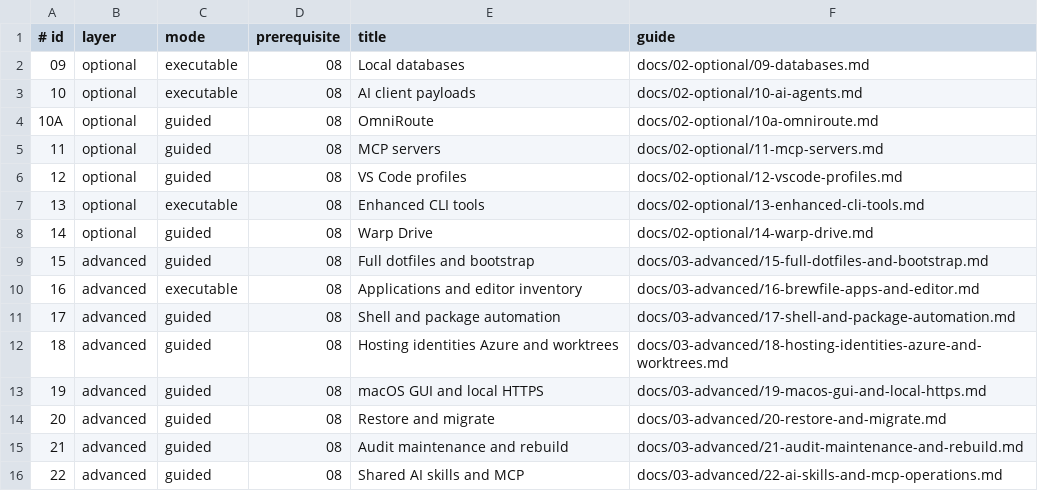
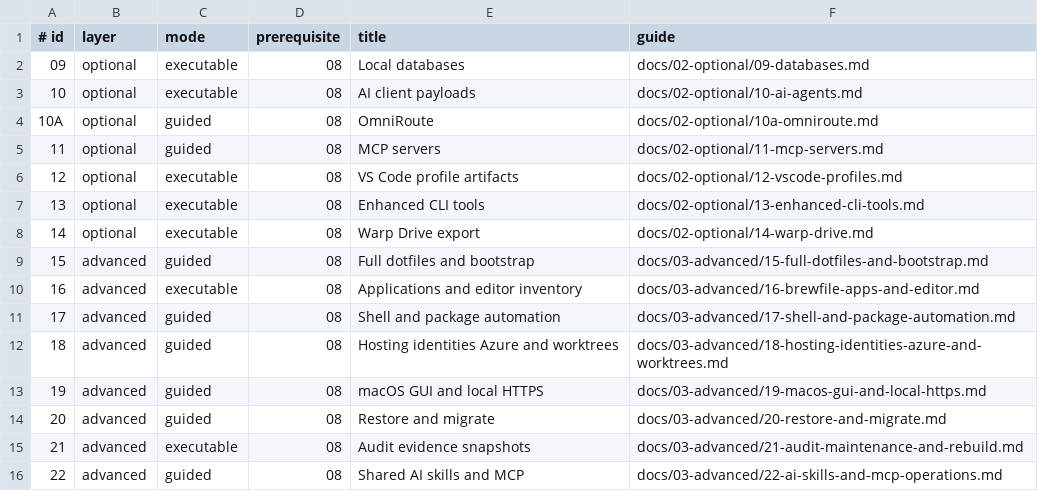
Before and after one commit to CodeByKwakes/day-one-mac, a TSV file: config/modules.tsv, drawn as a sheet.

Commit message:
feat: add versioned profile and Warp artifacts with audit snapshots

```diff
--- a/config/modules.tsv
+++ b/config/modules.tsv
@@ -5,5 +5,5 @@
 11	optional	guided	08	MCP servers	docs/02-optional/11-mcp-servers.md
-12	optional	guided	08	VS Code profiles	docs/02-optional/12-vscode-profiles.md
+12	optional	executable	08	VS Code profile artifacts	docs/02-optional/12-vscode-profiles.md
 13	optional	executable	08	Enhanced CLI tools	docs/02-optional/13-enhanced-cli-tools.md
-14	optional	guided	08	Warp Drive	docs/02-optional/14-warp-drive.md
+14	optional	executable	08	Warp Drive export	docs/02-optional/14-warp-drive.md
 15	advanced	guided	08	Full dotfiles and bootstrap	docs/03-advanced/15-full-dotfiles-and-bootstrap.md
@@ -14,3 +14,3 @@
 20	advanced	guided	08	Restore and migrate	docs/03-advanced/20-restore-and-migrate.md
-21	advanced	guided	08	Audit maintenance and rebuild	docs/03-advanced/21-audit-maintenance-and-rebuild.md
+21	advanced	executable	08	Audit evidence snapshots	docs/03-advanced/21-audit-maintenance-and-rebuild.md
 22	advanced	guided	08	Shared AI skills and MCP	docs/03-advanced/22-ai-skills-and-mcp-operations.md
```
Also changed, not shown: 19 other files.
